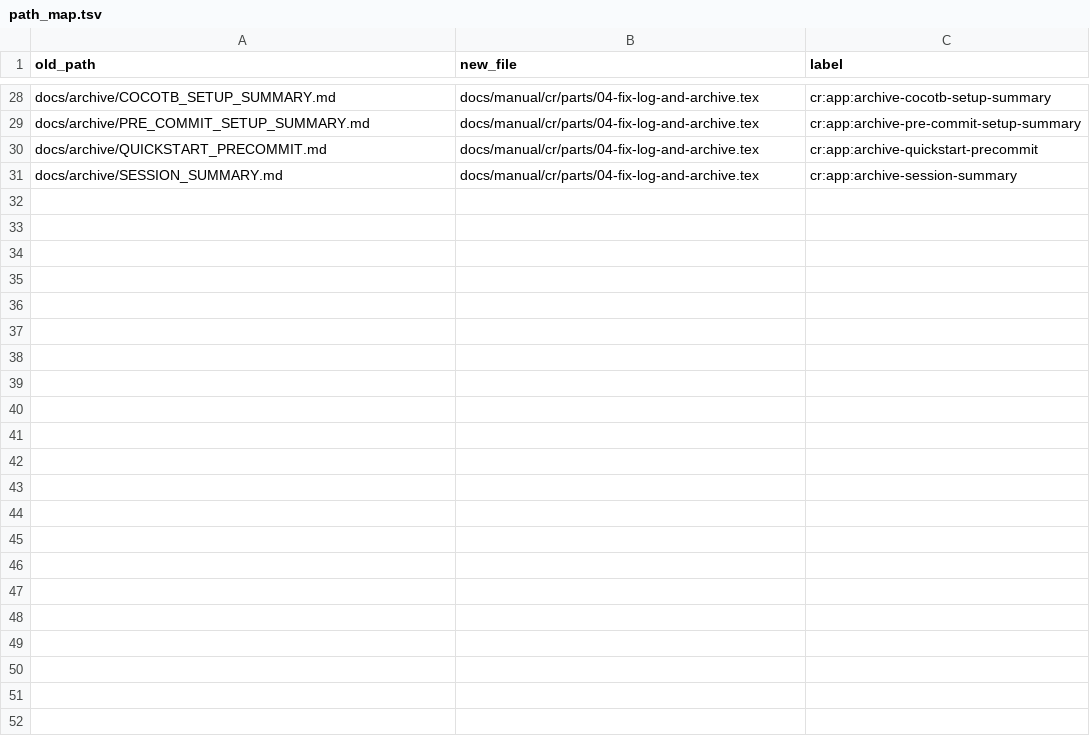
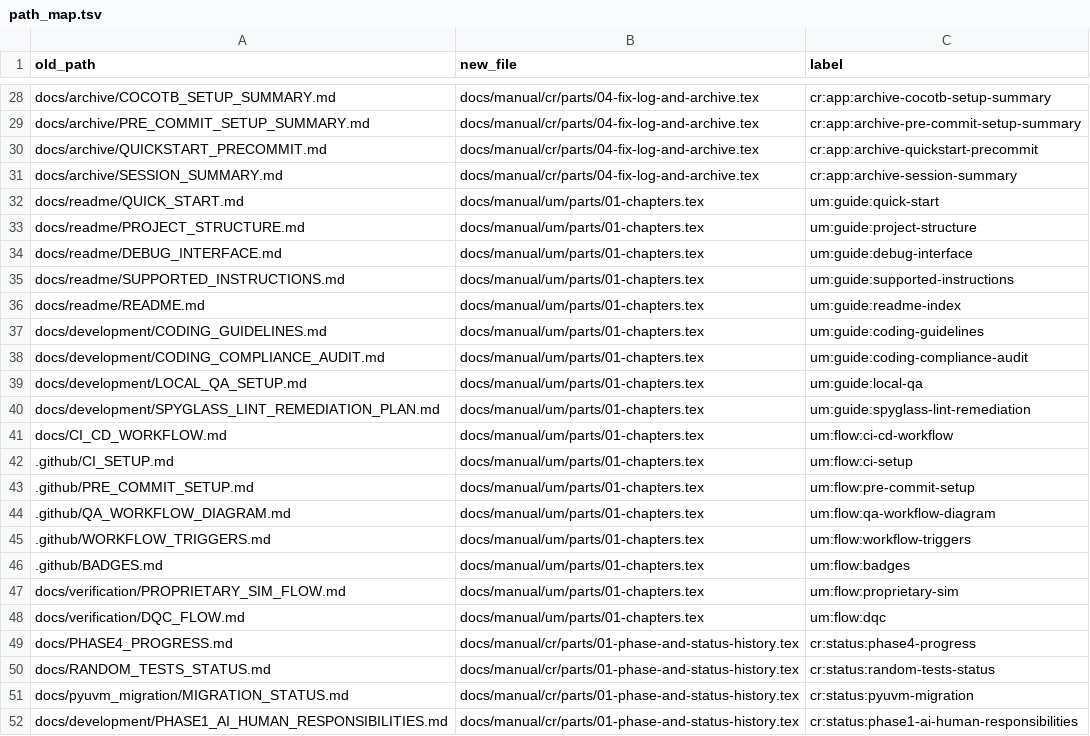
Before and after one commit to chuanseng-ng/claude_verilog_test, a TSV file: docs/manual/common/path_map.tsv, drawn as a sheet; only a part is shown, gaps mark what is left out.

Commit message:
[Doc] User Manual: convert 17 guides and CI documents, 4 status documents to the Changes record; add cleanup recommendations

```diff
--- a/docs/manual/common/path_map.tsv
+++ b/docs/manual/common/path_map.tsv
@@ -31 +31,22 @@ docs/archive/QUICKSTART_PRECOMMIT.md	docs/manual/cr/parts/04-fix-log-and-archive
 docs/archive/SESSION_SUMMARY.md	docs/manual/cr/parts/04-fix-log-and-archive.tex	cr:app:archive-session-summary
+docs/readme/QUICK_START.md	docs/manual/um/parts/01-chapters.tex	um:guide:quick-start
+docs/readme/PROJECT_STRUCTURE.md	docs/manual/um/parts/01-chapters.tex	um:guide:project-structure
+docs/readme/DEBUG_INTERFACE.md	docs/manual/um/parts/01-chapters.tex	um:guide:debug-interface
+docs/readme/SUPPORTED_INSTRUCTIONS.md	docs/manual/um/parts/01-chapters.tex	um:guide:supported-instructions
+docs/readme/README.md	docs/manual/um/parts/01-chapters.tex	um:guide:readme-index
+docs/development/CODING_GUIDELINES.md	docs/manual/um/parts/01-chapters.tex	um:guide:coding-guidelines
+docs/development/CODING_COMPLIANCE_AUDIT.md	docs/manual/um/parts/01-chapters.tex	um:guide:coding-compliance-audit
+docs/development/LOCAL_QA_SETUP.md	docs/manual/um/parts/01-chapters.tex	um:guide:local-qa
+docs/development/SPYGLASS_LINT_REMEDIATION_PLAN.md	docs/manual/um/parts/01-chapters.tex	um:guide:spyglass-lint-remediation
+docs/CI_CD_WORKFLOW.md	docs/manual/um/parts/01-chapters.tex	um:flow:ci-cd-workflow
+.github/CI_SETUP.md	docs/manual/um/parts/01-chapters.tex	um:flow:ci-setup
+.github/PRE_COMMIT_SETUP.md	docs/manual/um/parts/01-chapters.tex	um:flow:pre-commit-setup
+.github/QA_WORKFLOW_DIAGRAM.md	docs/manual/um/parts/01-chapters.tex	um:flow:qa-workflow-diagram
+.github/WORKFLOW_TRIGGERS.md	docs/manual/um/parts/01-chapters.tex	um:flow:workflow-triggers
+.github/BADGES.md	docs/manual/um/parts/01-chapters.tex	um:flow:badges
+docs/verification/PROPRIETARY_SIM_FLOW.md	docs/manual/um/parts/01-chapters.tex	um:flow:proprietary-sim
+docs/verification/DQC_FLOW.md	docs/manual/um/parts/01-chapters.tex	um:flow:dqc
+docs/PHASE4_PROGRESS.md	docs/manual/cr/parts/01-phase-and-status-history.tex	cr:status:phase4-progress
+docs/RANDOM_TESTS_STATUS.md	docs/manual/cr/parts/01-phase-and-status-history.tex	cr:status:random-tests-status
+docs/pyuvm_migration/MIGRATION_STATUS.md	docs/manual/cr/parts/01-phase-and-status-history.tex	cr:status:pyuvm-migration
+docs/development/PHASE1_AI_HUMAN_RESPONSIBILITIES.md	docs/manual/cr/parts/01-phase-and-status-history.tex	cr:status:phase1-ai-human-responsibilities
```
Also changed, not shown: 26 other files.
